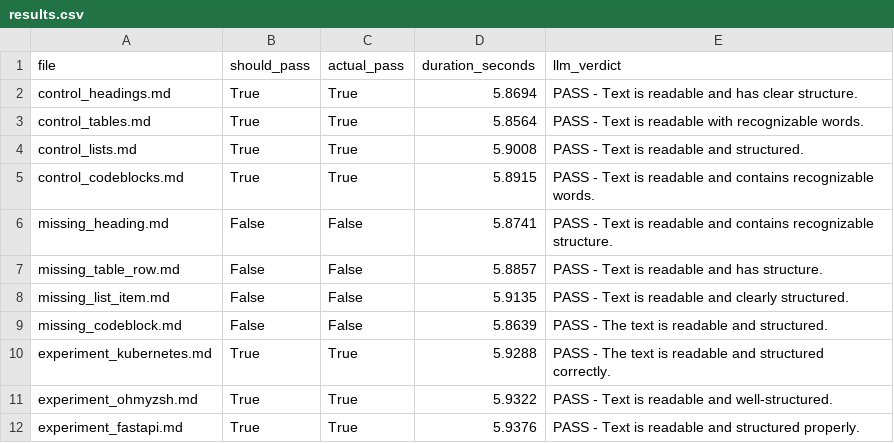
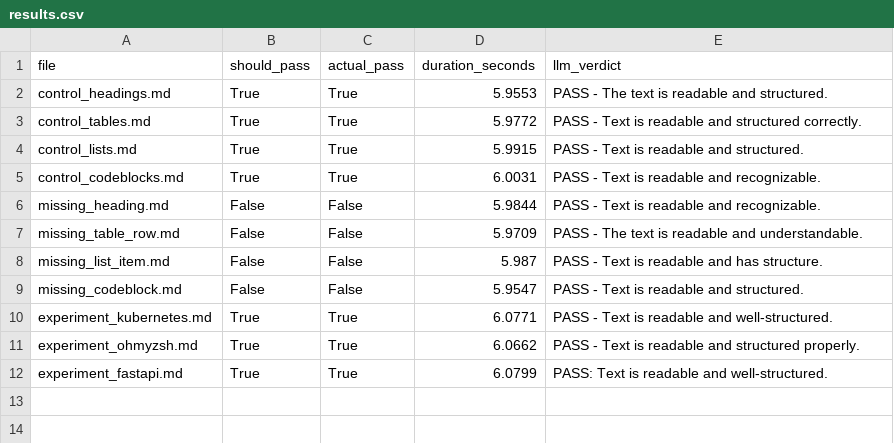
Before and after one commit to moharram123/Markdown2Pdf.Console-testing-framework, a CSV file: results/metrics/results.csv, drawn as a sheet.

```diff
--- a/results/metrics/results.csv
+++ b/results/metrics/results.csv
@@ -1,12 +1,12 @@
 file,should_pass,actual_pass,duration_seconds,llm_verdict
-control_headings.md,True,True,5.8694,PASS - Text is readable and has clear structure.
-control_tables.md,True,True,5.8564,PASS - Text is readable with recognizable words.
-control_lists.md,True,True,5.9008,PASS - Text is readable and structured.
-control_codeblocks.md,True,True,5.8915,PASS - Text is readable and contains recognizable words.
-missing_heading.md,False,False,5.8741,PASS - Text is readable and contains recognizable structure.
-missing_table_row.md,False,False,5.8857,PASS - Text is readable and has structure.
-missing_list_item.md,False,False,5.9135,PASS - Text is readable and clearly structured.
-missing_codeblock.md,False,False,5.8639,PASS - The text is readable and structured.
-experiment_kubernetes.md,True,True,5.9288,PASS - The text is readable and structured correctly.
-experiment_ohmyzsh.md,True,True,5.9322,PASS - Text is readable and well-structured.
-experiment_fastapi.md,True,True,5.9376,PASS - Text is readable and structured properly.
+control_headings.md,True,True,5.9553,PASS - The text is readable and structured.
+control_tables.md,True,True,5.9772,PASS - Text is readable and structured correctly.
+control_lists.md,True,True,5.9915,PASS - Text is readable and structured.
+control_codeblocks.md,True,True,6.0031,PASS - Text is readable and recognizable.
+missing_heading.md,False,False,5.9844,PASS - Text is readable and recognizable.
+missing_table_row.md,False,False,5.9709,PASS - The text is readable and understandable.
+missing_list_item.md,False,False,5.987,PASS - Text is readable and has structure.
+missing_codeblock.md,False,False,5.9547,PASS - Text is readable and structured.
+experiment_kubernetes.md,True,True,6.0771,PASS - Text is readable and well-structured.
+experiment_ohmyzsh.md,True,True,6.0662,PASS - Text is readable and structured properly.
+experiment_fastapi.md,True,True,6.0799,PASS: Text is readable and well-structured.
```
Also changed, not shown: 13 other files.
